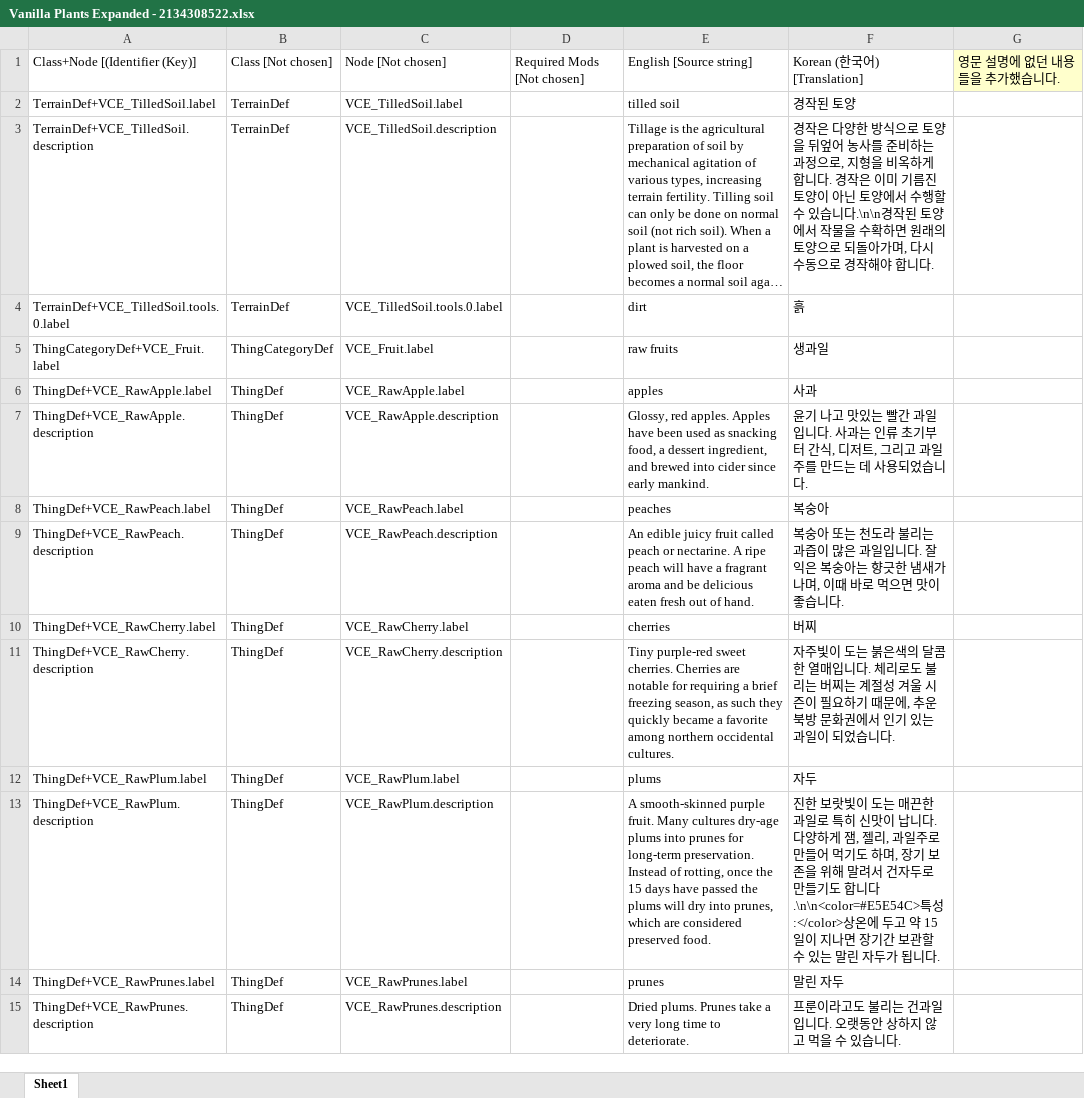
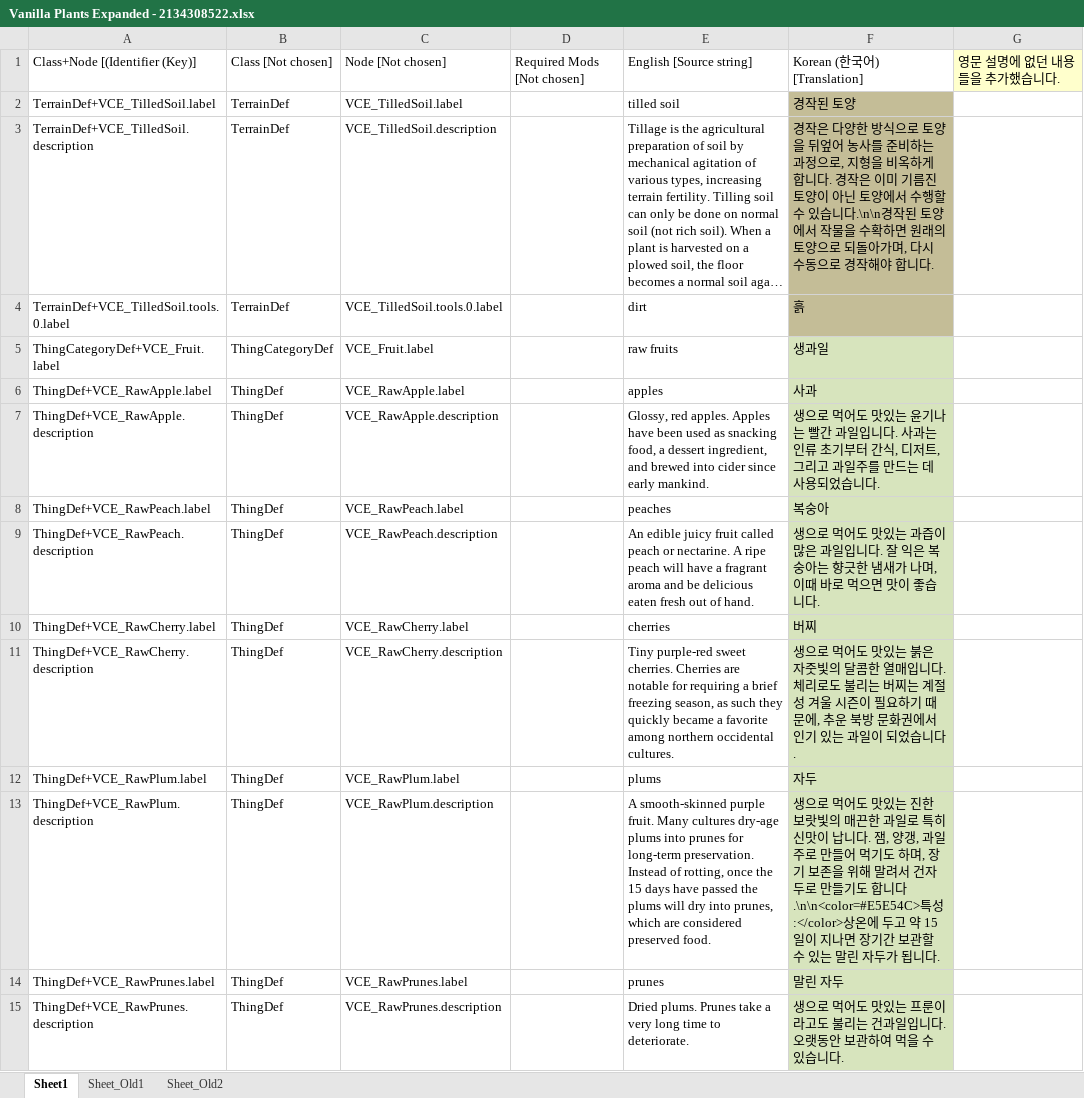
Before and after one commit to gitneapig/RMK, an Excel workbook: Pull Request Here/Vanilla Plants Expanded - 2134308522/Vanilla Plants Expanded - 2134308522.xlsx, sheet Sheet1, drawn as a sheet; only a part is shown; long unchanged cells end in …; values as stored, in another font and other column widths than the file's, no borders; the diff covers the shown part only; the diff names each change by its address in the sheet, - before the commit and + after, or states it on an @@ line.

```diff
--- a/Pull Request Here/Vanilla Plants Expanded - 2134308522/Vanilla Plants Expanded - 2134308522.xlsx (sheet Sheet1)
+++ b/Pull Request Here/Vanilla Plants Expanded - 2134308522/Vanilla Plants Expanded - 2134308522.xlsx (sheet Sheet1)
+sheet tab: Sheet_Old1
+sheet tab: Sheet_Old2
-F2:F4 fill: none
+F2:F4 fill: #C4BD97
-F5:F15 fill: none
+F5:F15 fill: #D7E4BD
-F7: 윤기 나고 맛있는 빨간…
+F7: 생으로 먹어도 맛있는 윤기나는 빨간…
-F9: 복숭아 또는 천도라 불리는 과즙…
+F9: 생으로 먹어도 맛있는 과즙…
-F11: 자주빛이 도는 붉은색의 달콤…
+F11: 생으로 먹어도 맛있는 붉은 자줏빛의 달콤…
-F13: 진한 보랏빛이 도는 매끈한 과일로 특히 신맛이 납니다. 다양하게 잼, 젤리, 과일주…
+F13: 생으로 먹어도 맛있는 진한 보랏빛의 매끈한 과일로 특히 신맛이 납니다. 잼, 양갱, 과일주…
-F15: 프룬이라고도 불리는 건과일입니다. 오랫동안 상하지 않고 먹을…
+F15: 생으로 먹어도 맛있는 프룬이라고도 불리는 건과일입니다. 오랫동안 보관하여 먹을…
```
Also changed, not shown: 36 edited cells and cell formats elsewhere in this sheet, 2 other files.
